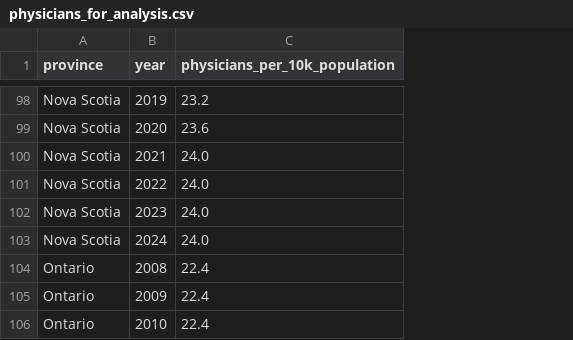
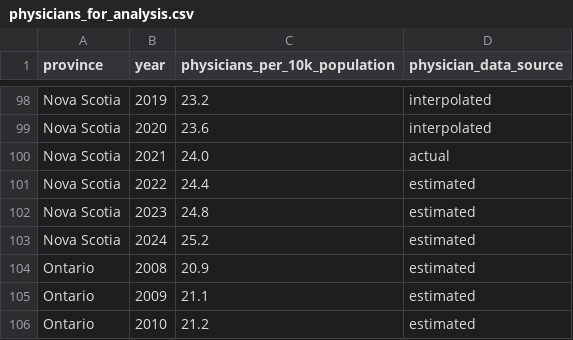
Before and after one commit to thedarianwong/healthcare-efficiency-analysis, a CSV file: data/processed/physicians_for_analysis.csv, drawn as a sheet; only a part is shown, gaps mark what is left out; the diff covers the shown part only; the diff names each change by its address in the sheet, - before the commit and + after, or states it on an @@ line.

Commit message:
update: replace flat physician extrapolation with CAGR growth model

```diff
--- a/data/processed/physicians_for_analysis.csv
+++ b/data/processed/physicians_for_analysis.csv
+column D (physician_data_source), rows 98-106: interpolated | interpolated | actual | estimated | estimated | estimated | estimated | estimated | estimated
-C101 (physicians_per_10k_population): 24.0
+C101 (physicians_per_10k_population): 24.4
-C102 (physicians_per_10k_population): 24.0
+C102 (physicians_per_10k_population): 24.8
-C103 (physicians_per_10k_population): 24.0
+C103 (physicians_per_10k_population): 25.2
-C104 (physicians_per_10k_population): 22.4
+C104 (physicians_per_10k_population): 20.9
-C105 (physicians_per_10k_population): 22.4
+C105 (physicians_per_10k_population): 21.1
-C106 (physicians_per_10k_population): 22.4
+C106 (physicians_per_10k_population): 21.2
```
Also changed, not shown: 90 edited cells elsewhere in this file, 1 other file.
